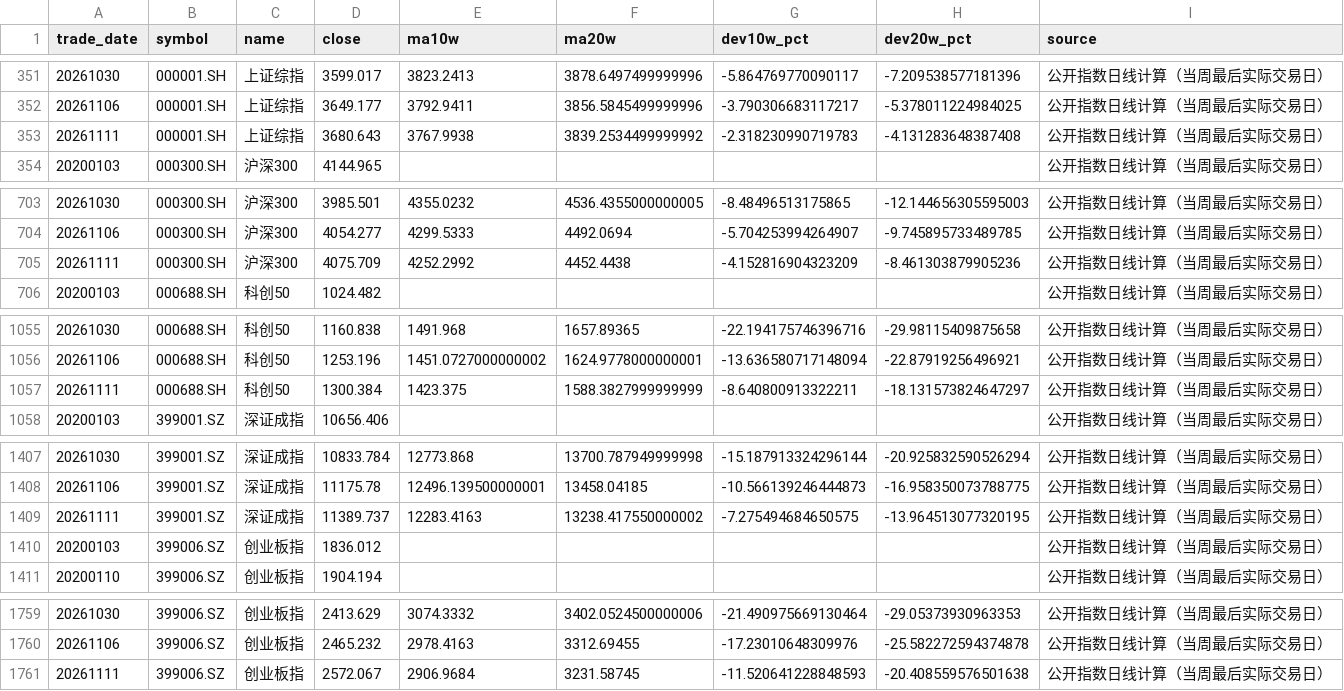
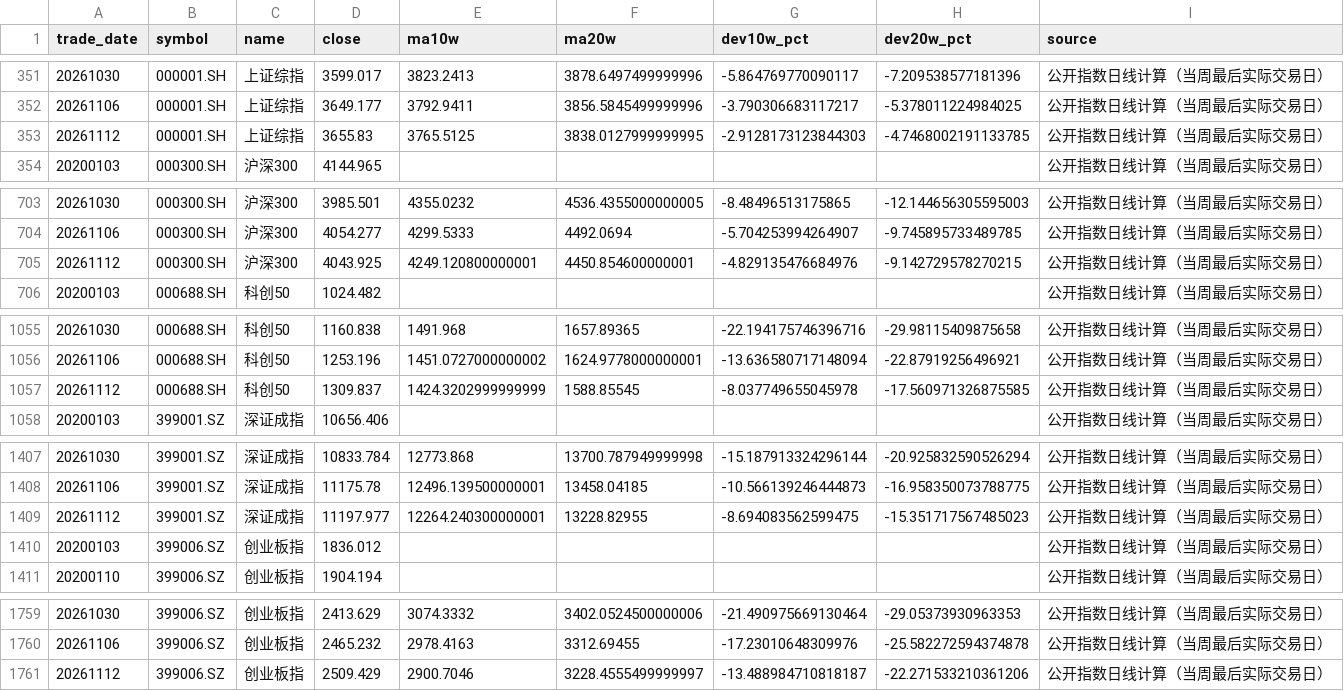
Before and after one commit to littlepeachh/macroscope-dashboard-v5, a CSV file: data/deviation.csv, drawn as a sheet; only a part is shown, gaps mark what is left out.

```diff
--- a/data/deviation.csv
+++ b/data/deviation.csv
@@ -352,3 +352,3 @@
 20261106,000001.SH,上证综指,3649.177,3792.9411,3856.5845499999996,-3.790306683117217,-5.378011224984025,公开指数日线计算（当周最后实际交易日）
-20261111,000001.SH,上证综指,3680.643,3767.9938,3839.2534499999992,-2.318230990719783,-4.131283648387408,公开指数日线计算（当周最后实际交易日）
+20261112,000001.SH,上证综指,3655.83,3765.5125,3838.0127999999995,-2.9128173123844303,-4.7468002191133785,公开指数日线计算（当周最后实际交易日）
 20200103,000300.SH,沪深300,4144.965,,,,,公开指数日线计算（当周最后实际交易日）
@@ -704,3 +704,3 @@
 20261106,000300.SH,沪深300,4054.277,4299.5333,4492.0694,-5.704253994264907,-9.745895733489785,公开指数日线计算（当周最后实际交易日）
-20261111,000300.SH,沪深300,4075.709,4252.2992,4452.4438,-4.152816904323209,-8.461303879905236,公开指数日线计算（当周最后实际交易日）
+20261112,000300.SH,沪深300,4043.925,4249.120800000001,4450.854600000001,-4.829135476684976,-9.142729578270215,公开指数日线计算（当周最后实际交易日）
 20200103,000688.SH,科创50,1024.482,,,,,公开指数日线计算（当周最后实际交易日）
@@ -1056,3 +1056,3 @@
 20261106,000688.SH,科创50,1253.196,1451.0727000000002,1624.9778000000001,-13.636580717148094,-22.87919256496921,公开指数日线计算（当周最后实际交易日）
-20261111,000688.SH,科创50,1300.384,1423.375,1588.3827999999999,-8.640800913322211,-18.131573824647297,公开指数日线计算（当周最后实际交易日）
+20261112,000688.SH,科创50,1309.837,1424.3202999999999,1588.85545,-8.037749655045978,-17.560971326875585,公开指数日线计算（当周最后实际交易日）
 20200103,399001.SZ,深证成指,10656.406,,,,,公开指数日线计算（当周最后实际交易日）
@@ -1408,3 +1408,3 @@
 20261106,399001.SZ,深证成指,11175.78,12496.139500000001,13458.04185,-10.566139246444873,-16.958350073788775,公开指数日线计算（当周最后实际交易日）
-20261111,399001.SZ,深证成指,11389.737,12283.4163,13238.417550000002,-7.275494684650575,-13.964513077320195,公开指数日线计算（当周最后实际交易日）
+20261112,399001.SZ,深证成指,11197.977,12264.240300000001,13228.82955,-8.694083562599475,-15.351717567485023,公开指数日线计算（当周最后实际交易日）
 20200103,399006.SZ,创业板指,1836.012,,,,,公开指数日线计算（当周最后实际交易日）
@@ -1760,2 +1760,2 @@
 20261106,399006.SZ,创业板指,2465.232,2978.4163,3312.69455,-17.23010648309976,-25.582272594374878,公开指数日线计算（当周最后实际交易日）
-20261111,399006.SZ,创业板指,2572.067,2906.9684,3231.58745,-11.520641228848593,-20.408559576501638,公开指数日线计算（当周最后实际交易日）
+20261112,399006.SZ,创业板指,2509.429,2900.7046,3228.4555499999997,-13.488984710818187,-22.271533210361206,公开指数日线计算（当周最后实际交易日）
```
Also changed, not shown: 3 other files.
